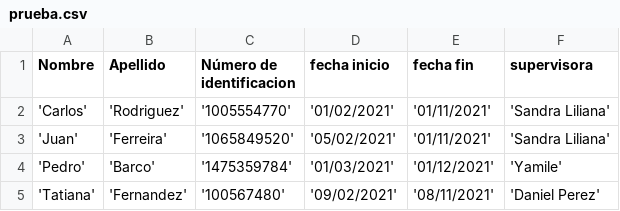
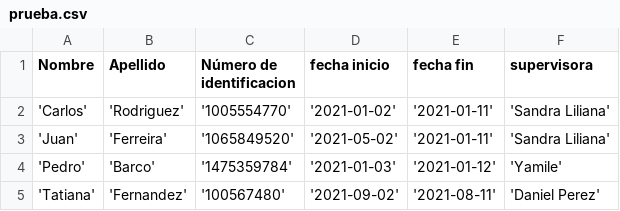
Before and after one commit to lesliedaihana/AsistenteHorarioInstructores, a CSV file: prueba.csv, drawn as a sheet.

```diff
--- a/prueba.csv
+++ b/prueba.csv
@@ -1,5 +1,5 @@
 Nombre, Apellido, Número de identificacion, fecha inicio, fecha fin, supervisora
-'Carlos','Rodriguez','1005554770', '01/02/2021','01/11/2021','Sandra Liliana'
-'Juan','Ferreira','1065849520', '05/02/2021','01/11/2021','Sandra Liliana'
-'Pedro','Barco','1475359784', '01/03/2021','01/12/2021','Yamile'
-'Tatiana','Fernandez','100567480', '09/02/2021','08/11/2021','Daniel Perez'
+'Carlos','Rodriguez','1005554770', '2021-01-02','2021-01-11','Sandra Liliana'
+'Juan','Ferreira','1065849520', '2021-05-02','2021-01-11','Sandra Liliana'
+'Pedro','Barco','1475359784', '2021-01-03','2021-01-12','Yamile'
+'Tatiana','Fernandez','100567480', '2021-09-02','2021-08-11','Daniel Perez'
```
Also changed, not shown: 6 other files.
